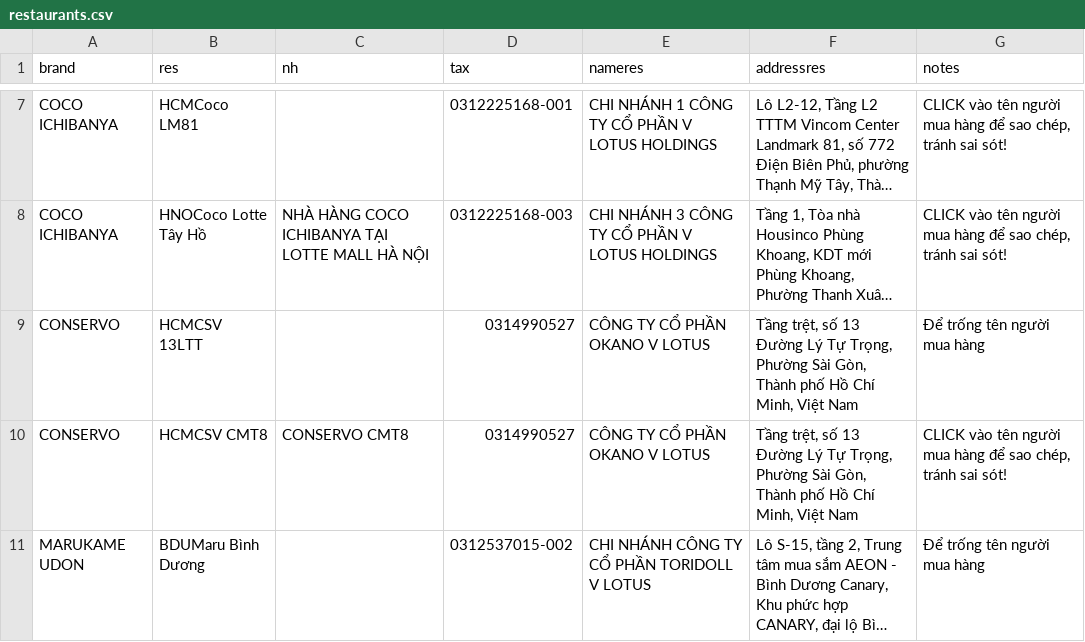
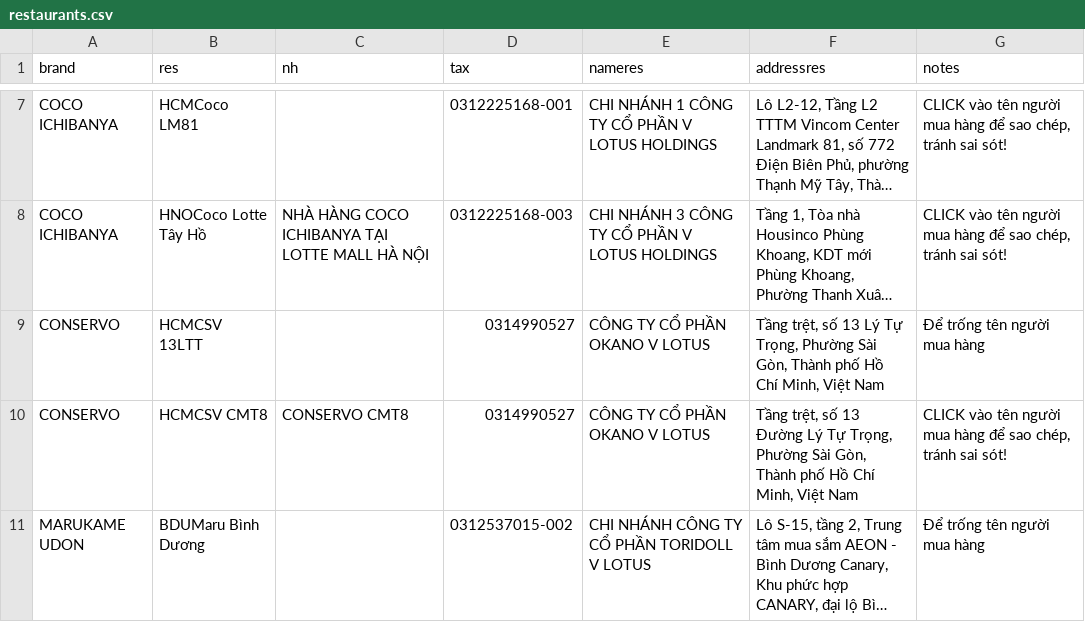
Before and after one commit to zawnnn/xhdlotus, a CSV file: restaurants.csv, drawn as a sheet; only a part is shown, gaps mark what is left out; long unchanged cells end in …; the diff names each change by its address in the sheet, - before the commit and + after, or states it on an @@ line.

Commit message:
Update restaurants.csv

```diff
--- a/restaurants.csv
+++ b/restaurants.csv
-F9 (addressres): …số 13 Đường Lý Tự…
+F9 (addressres): …số 13 Lý Tự…
```
